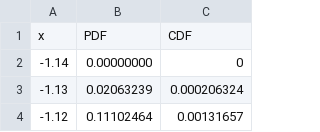
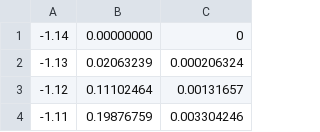
Before and after one commit to jhartfo/pyret, a CSV file: bootstrap-statistics/data/bimodal-distribution.csv, drawn as a sheet; only a part is shown; the shorter side is filled out with more unchanged rows.

Commit message:
A table of values from a bimodal distribution.
A table of values from a bimodal distribution.
A table of values from a bimodal distribution.
A table of values from a bimodal distribution.
A table of values from a bimodal distribution.
In particular f(x)=-1*(x)*(x-1)*(x+1)*(x+2)+0.6

Note the labels of PDF, CDF are inaccurate as the 'CDF' column reaches over 4.00

```diff
--- a/bootstrap-statistics/data/bimodal-distribution.csv
+++ b/bootstrap-statistics/data/bimodal-distribution.csv
@@ -1,2 +1 @@
-x,	PDF,	CDF
 -1.14,	0.00000000,	0
```
